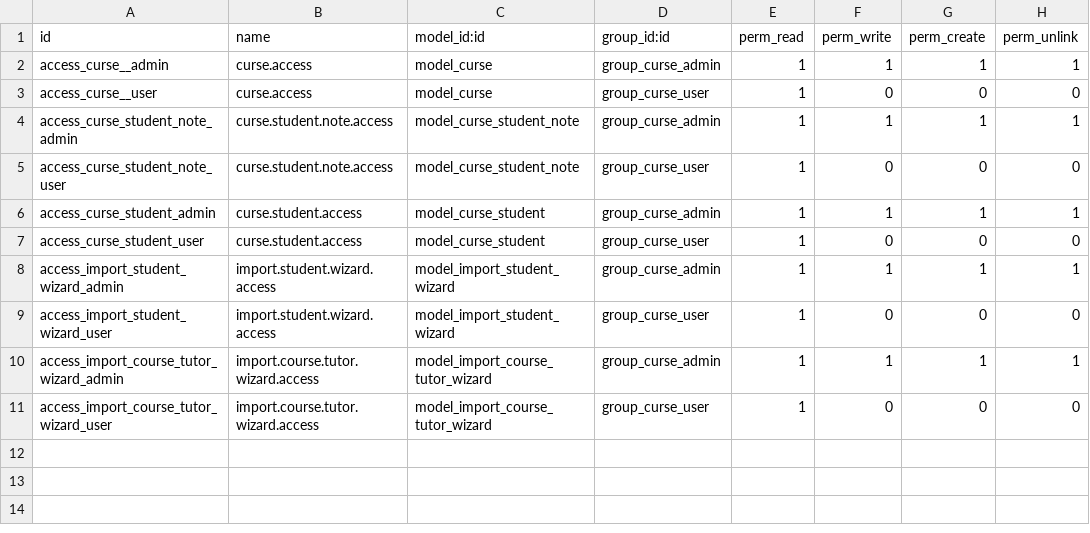
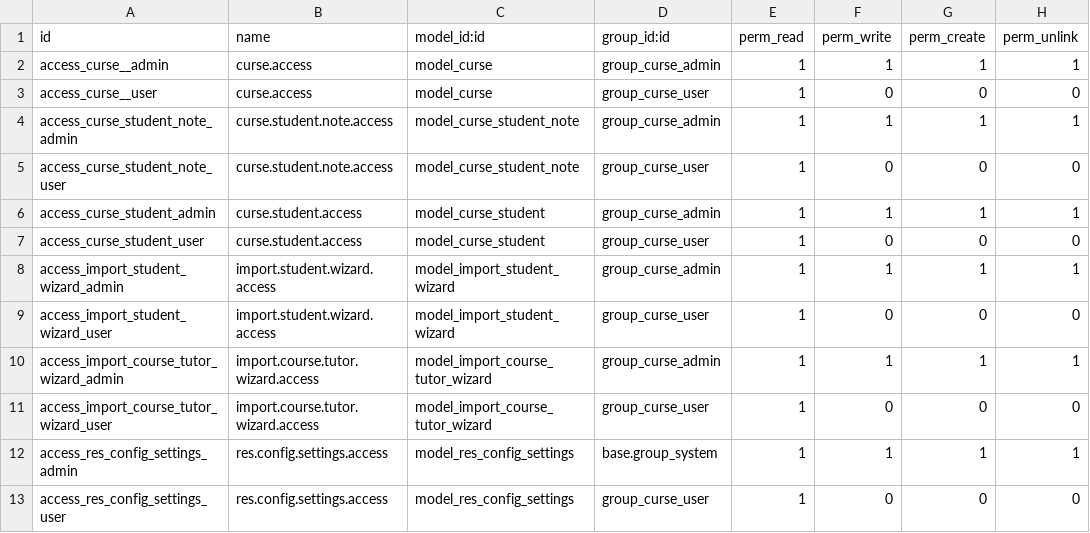
Before and after one commit to GSATEK/course_ecommerce, a CSV file: security/ir.model.access.csv, drawn as a sheet.

```diff
--- a/security/ir.model.access.csv
+++ b/security/ir.model.access.csv
@@ -11 +11,3 @@ access_import_course_tutor_wizard_admin,import.course.tutor.wizard.access,model_
 access_import_course_tutor_wizard_user,import.course.tutor.wizard.access,model_import_course_tutor_wizard,group_curse_user,1,0,0,0
+access_res_config_settings_admin,res.config.settings.access,model_res_config_settings,base.group_system,1,1,1,1
+access_res_config_settings_user,res.config.settings.access,model_res_config_settings,group_curse_user,1,0,0,0
```
Also changed, not shown: 15 other files.
